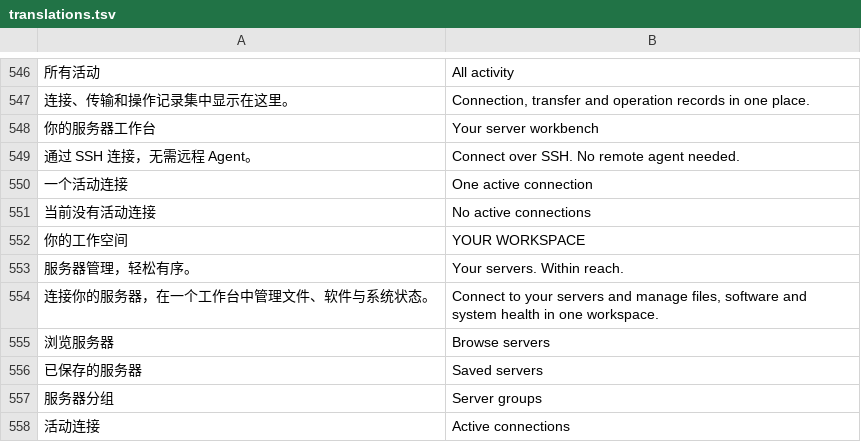
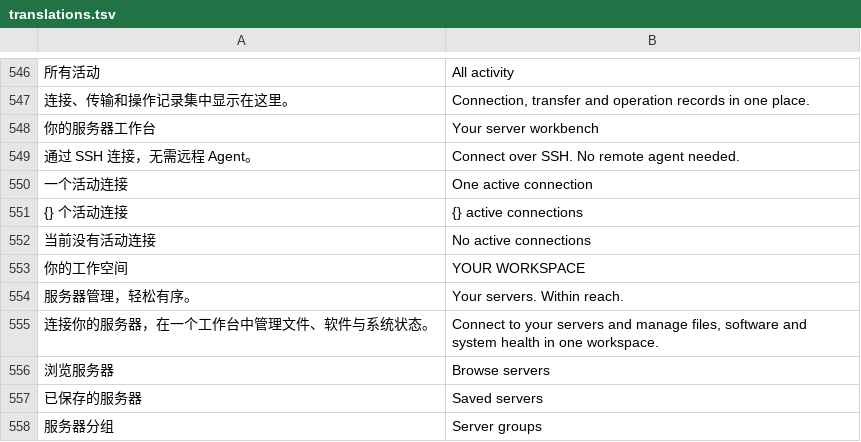
Before and after one commit to alan0x/arcnix, a TSV file: crates/arcnix/assets/translations.tsv, drawn as a sheet; only a part is shown, gaps mark what is left out; the shorter side is filled out with more unchanged rows; the diff names each change by its address in the sheet, - before the commit and + after, or states it on an @@ line.

```diff
--- a/crates/arcnix/assets/translations.tsv
+++ b/crates/arcnix/assets/translations.tsv
+row 551: {} 个活动连接 | {} active connections
```
Also changed, not shown: 28 other files.
